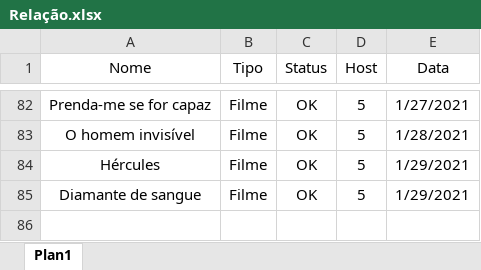
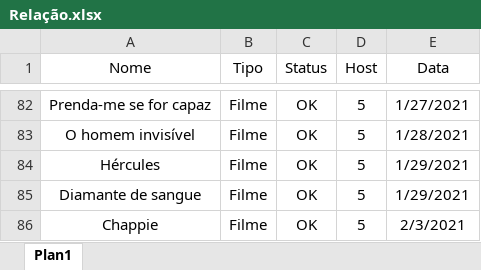
Before and after one commit to Robbitmm/watchersDark2, an Excel workbook: Relação.xlsx, sheet Plan1, drawn as a sheet; only a part is shown, gaps mark what is left out; values as stored, in another font and other column widths than the file's, no borders; conditional formats and table styles not drawn; the diff names each change by its address in the sheet, - before the commit and + after, or states it on an @@ line.

Commit message:
Chappie photo

```diff
--- a/Relação.xlsx (sheet Plan1)
+++ b/Relação.xlsx (sheet Plan1)
+row 86: Chappie | Filme | OK | 5 | 2/3/2021
```
Also changed, not shown: 1 other file.
